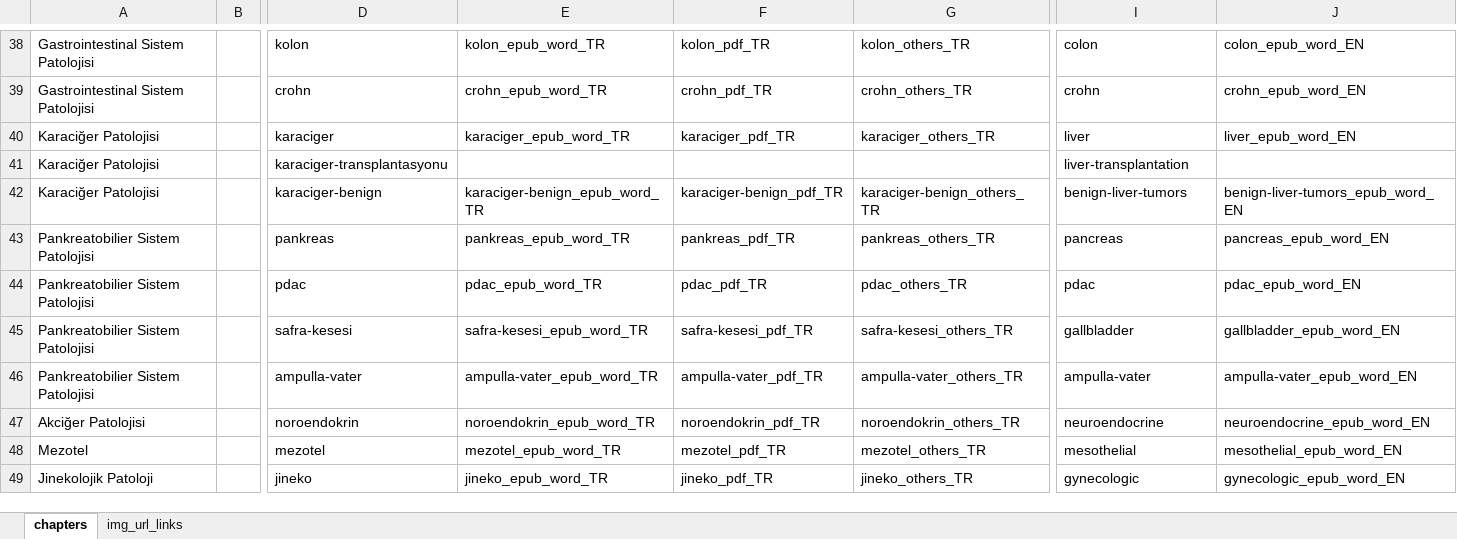
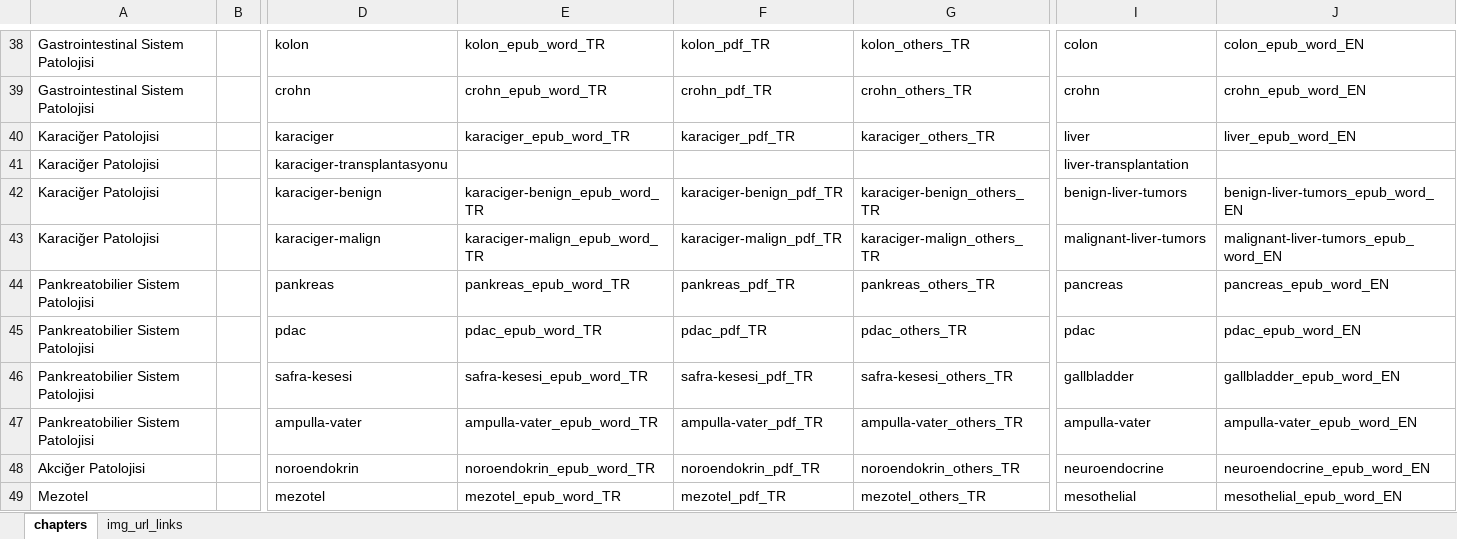
Before and after one commit to patolojiatlasi/patolojiatlasi.github.io, an Excel workbook: patolojiatlasi_histopathologyatlas.xlsx, sheet chapters, drawn as a sheet; only a part is shown, gaps mark what is left out; the shorter side is filled out with more unchanged rows; values as stored, in another font and other column widths than the file's, no borders; rows hold the shown columns only; the diff names each change by its address in the sheet, - before the commit and + after, or states it on an @@ line.

Commit message:
malignant liver tumors

```diff
--- a/patolojiatlasi_histopathologyatlas.xlsx (sheet chapters)
+++ b/patolojiatlasi_histopathologyatlas.xlsx (sheet chapters)
+row 43: Karaciğer Patolojisi |  | karaciger-malign | karaciger-malign_epub_word_TR | karaciger-malign_pdf_TR | karaciger-malign_others_TR | malignant-liver-tumors | malignant-liver-tumors_epub_word_EN
```
Also changed, not shown: 4 other files.
